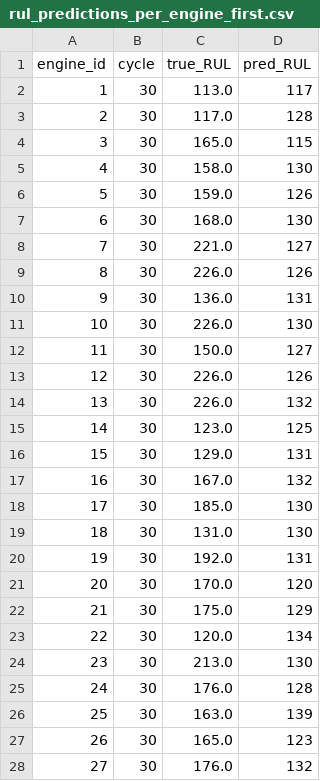
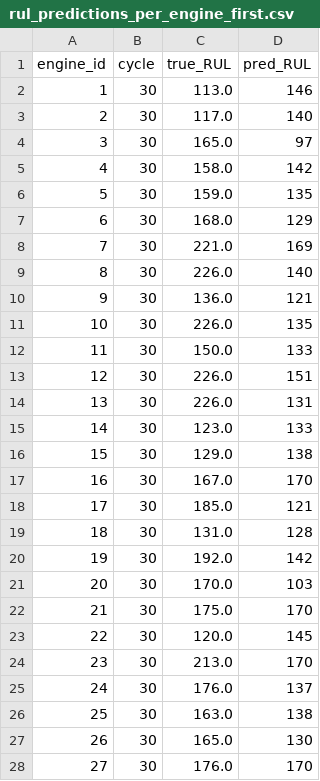
Before and after one commit to MYronlei/MECE-694-project, a CSV file: output/rul_predictions_per_engine_first.csv, drawn as a sheet; only a part is shown; the diff covers the shown part only.

```diff
--- a/output/rul_predictions_per_engine_first.csv
+++ b/output/rul_predictions_per_engine_first.csv
@@ -1,28 +1,28 @@
 engine_id,cycle,true_RUL,pred_RUL
-1,30,113.0,117
-2,30,117.0,128
-3,30,165.0,115
-4,30,158.0,130
-5,30,159.0,126
-6,30,168.0,130
-7,30,221.0,127
-8,30,226.0,126
-9,30,136.0,131
-10,30,226.0,130
-11,30,150.0,127
-12,30,226.0,126
-13,30,226.0,132
-14,30,123.0,125
-15,30,129.0,131
-16,30,167.0,132
-17,30,185.0,130
-18,30,131.0,130
-19,30,192.0,131
-20,30,170.0,120
-21,30,175.0,129
-22,30,120.0,134
-23,30,213.0,130
-24,30,176.0,128
-25,30,163.0,139
-26,30,165.0,123
-27,30,176.0,132
+1,30,113.0,146
+2,30,117.0,140
+3,30,165.0,97
+4,30,158.0,142
+5,30,159.0,135
+6,30,168.0,129
+7,30,221.0,169
+8,30,226.0,140
+9,30,136.0,121
+10,30,226.0,135
+11,30,150.0,133
+12,30,226.0,151
+13,30,226.0,131
+14,30,123.0,133
+15,30,129.0,138
+16,30,167.0,170
+17,30,185.0,121
+18,30,131.0,128
+19,30,192.0,142
+20,30,170.0,103
+21,30,175.0,170
+22,30,120.0,145
+23,30,213.0,170
+24,30,176.0,137
+25,30,163.0,138
+26,30,165.0,130
+27,30,176.0,170
```
Also changed, not shown: 72 edited cells elsewhere in this file, output/rul_predictions_all_windows.csv, output/rul_predictions_per_engine_last.csv, 4 other files.
